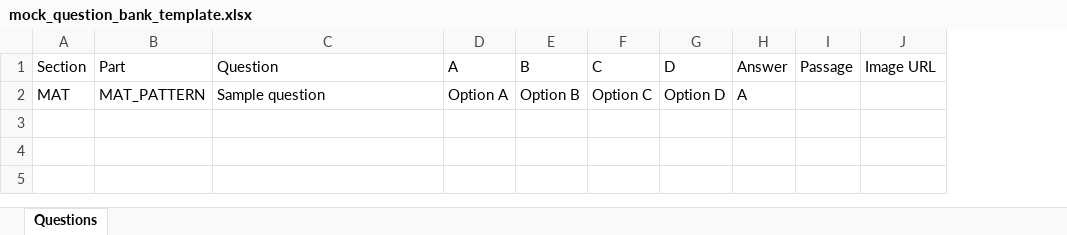
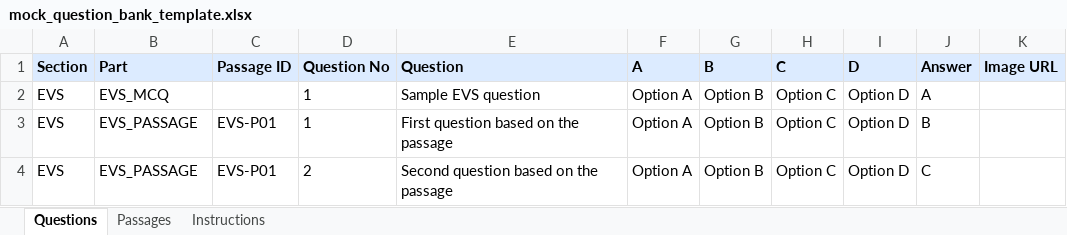
Before and after one commit to swarup-digitech/SwarupSir-Knowledge-Hub, an Excel workbook: mock_question_bank_template.xlsx, sheet Questions, drawn as a sheet; values as stored, in another font and other column widths than the file's, no borders; removed rows and columns are numbered as before the commit, all else as after; the diff names each change by its address in the sheet, - before the commit and + after, or states it on an @@ line.

```diff
--- a/mock_question_bank_template.xlsx (sheet Questions)
+++ b/mock_question_bank_template.xlsx (sheet Questions)
+sheet tab: Passages
+sheet tab: Instructions
+column C (Passage ID), empty
+column D (Question No), row 2: 1
-column I (Passage), empty
@@ A1:B1 fill: none → #DCEBFF, bold: off → on @@
@@ E1:J1 fill: none → #DCEBFF, bold: off → on @@
@@ K1 fill: none → #DCEBFF, bold: off → on @@
-A2 (Section): MAT
+A2 (Section): EVS
-B2 (Part): MAT_PATTERN
+B2 (Part): EVS_MCQ
-E2 (Question): Sample question
+E2 (Question): Sample EVS question
+row 3: EVS | EVS_PASSAGE | EVS-P01 | 1 | First question based on the passage | Option A | Option B | Option C | Option D | B
+row 4: EVS | EVS_PASSAGE | EVS-P01 | 2 | Second question based on the passage | Option A | Option B | Option C | Option D | C
```
Also changed, not shown: demo_answer_key.xlsx, mock_answer_key_template.xlsx, 6 other files.
